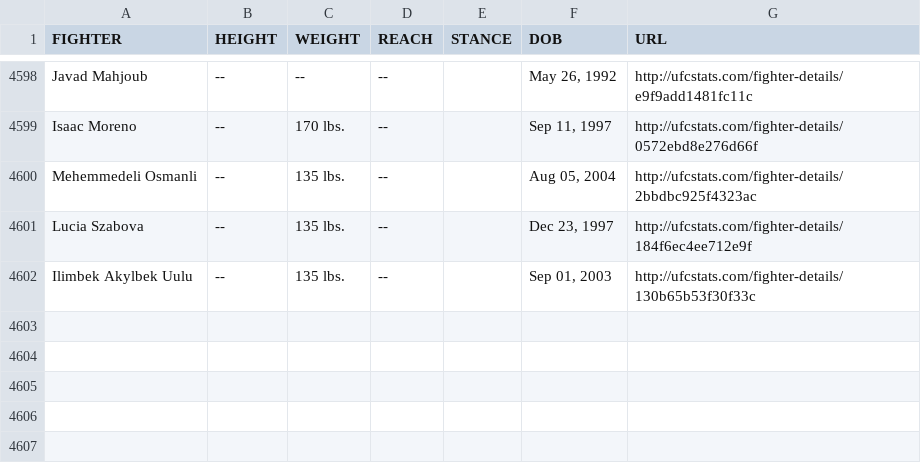
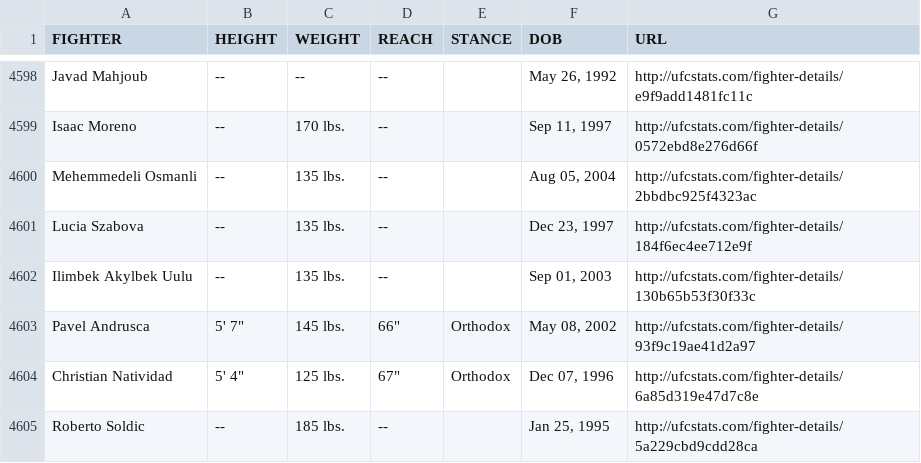
Before and after one commit to AadiKenwar1/UFC-Matchup-Predictor, a CSV file: data/ufc_fighter_tott.csv, drawn as a sheet; only a part is shown, gaps mark what is left out.

```diff
--- a/data/ufc_fighter_tott.csv
+++ b/data/ufc_fighter_tott.csv
@@ -4602 +4602,4 @@ Lucia Szabova,--,135 lbs.,--,,"Dec 23, 1997",http://ufcstats.com/fighter-details
 Ilimbek Akylbek Uulu,--,135 lbs.,--,,"Sep 01, 2003",http://ufcstats.com/fighter-details/130b65b53f30f33c
+Pavel Andrusca,"5' 7""",145 lbs.,"66""",Orthodox,"May 08, 2002",http://ufcstats.com/fighter-details/93f9c19ae41d2a97
+Christian Natividad,"5' 4""",125 lbs.,"67""",Orthodox,"Dec 07, 1996",http://ufcstats.com/fighter-details/6a85d319e47d7c8e
+Roberto Soldic,--,185 lbs.,--,,"Jan 25, 1995",http://ufcstats.com/fighter-details/5a229cbd9cdd28ca
```
Also changed, not shown: data/ufc_fight_details.csv, data/ufc_fighter_details.csv, 13 other files.
